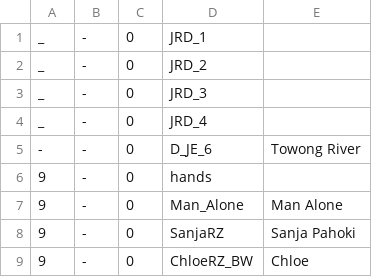
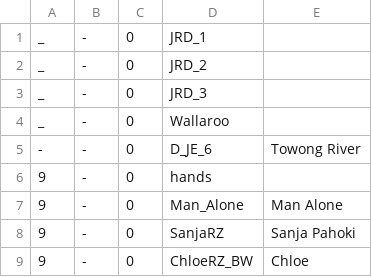
Before and after one commit to jeremydrape/www-jrd, a CSV file: data/csv/images.csv, drawn as a sheet; only a part is shown.

Commit message:
2022-05-30T08:27:44

```diff
--- a/data/csv/images.csv
+++ b/data/csv/images.csv
@@ -3,3 +3,3 @@ _,-,0,JRD_2,""
 _,-,0,JRD_3,""
-_,-,0,JRD_4,""
+_,-,0,Wallaroo,""
 -,-,0,D_JE_6,"Towong River"
```
